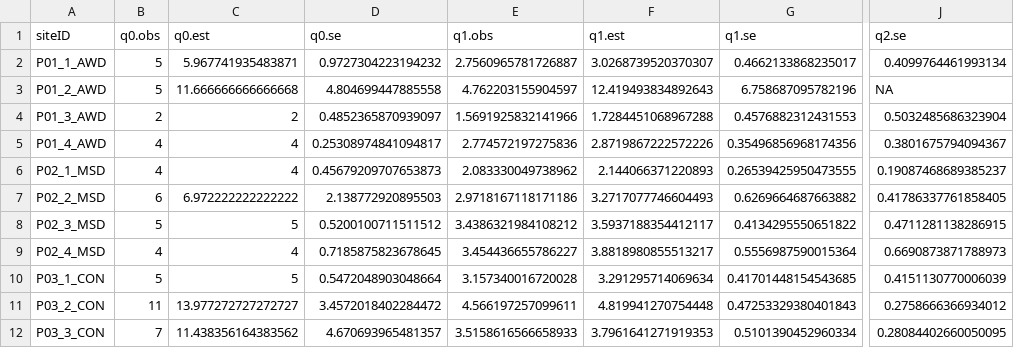
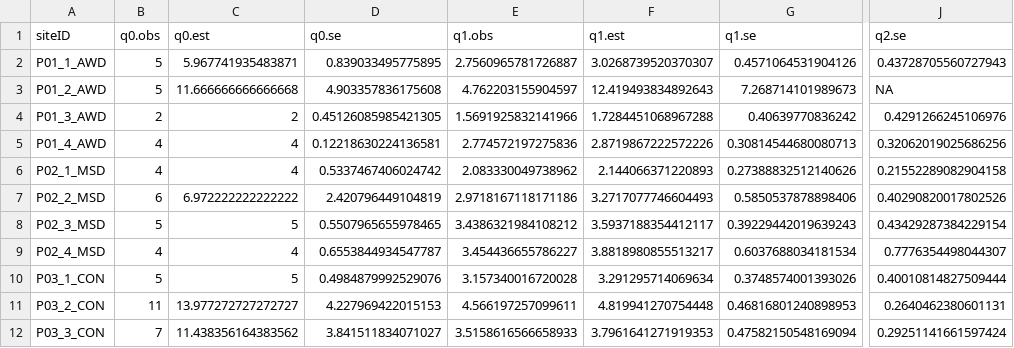
Before and after one commit to echeverriaseba/Thesis_Paper_1, a CSV file: data/ColOdoHet_inext_params.csv, drawn as a sheet; only a part is shown, gaps mark what is left out; the diff covers the shown part only; the diff names each change by its address in the sheet, - before the commit and + after, or states it on an @@ line.

```diff
--- a/data/ColOdoHet_inext_params.csv
+++ b/data/ColOdoHet_inext_params.csv
-D2 (q0.se): 0.9727304223194232
+D2 (q0.se): 0.839033495775895
-G2 (q1.se): 0.4662133868235017
+G2 (q1.se): 0.4571064531904126
-J2 (q2.se): 0.4099764461993134
+J2 (q2.se): 0.43728705560727943
-D3 (q0.se): 4.804699447885558
+D3 (q0.se): 4.903357836175608
-G3 (q1.se): 6.758687095782196
+G3 (q1.se): 7.268714101989673
-D4 (q0.se): 0.4852365870939097
+D4 (q0.se): 0.45126085985421305
-G4 (q1.se): 0.4576882312431553
+G4 (q1.se): 0.40639770836242
-J4 (q2.se): 0.5032485686323904
+J4 (q2.se): 0.4291266245106976
-D5 (q0.se): 0.25308974841094817
+D5 (q0.se): 0.12218630224136581
-G5 (q1.se): 0.35496856968174356
+G5 (q1.se): 0.30814544680080713
-J5 (q2.se): 0.3801675794094367
+J5 (q2.se): 0.32062019025686256
-D6 (q0.se): 0.45679209707653873
+D6 (q0.se): 0.5337467406024742
-G6 (q1.se): 0.26539425950473555
+G6 (q1.se): 0.27388832512140626
-J6 (q2.se): 0.19087468689385237
+J6 (q2.se): 0.21552289082904158
-D7 (q0.se): 2.138772920895503
+D7 (q0.se): 2.420796449104819
-G7 (q1.se): 0.6269664687663882
+G7 (q1.se): 0.5850537878898406
-J7 (q2.se): 0.41786337761858405
+J7 (q2.se): 0.40290820017802526
-D8 (q0.se): 0.5200100711511512
+D8 (q0.se): 0.5507965655978465
-G8 (q1.se): 0.4134295550651822
+G8 (q1.se): 0.39229442019639243
-J8 (q2.se): 0.4711281138286915
+J8 (q2.se): 0.43429287384229154
-D9 (q0.se): 0.7185875823678645
+D9 (q0.se): 0.6553844934547787
-G9 (q1.se): 0.5556987590015364
+G9 (q1.se): 0.6037688034181534
-J9 (q2.se): 0.6690873871788973
+J9 (q2.se): 0.7776354498044307
-D10 (q0.se): 0.5472048903048664
+D10 (q0.se): 0.4984879992529076
-G10 (q1.se): 0.41701448154543685
+G10 (q1.se): 0.3748574001393026
-J10 (q2.se): 0.4151130770006039
+J10 (q2.se): 0.40010814827509444
-D11 (q0.se): 3.4572018402284472
+D11 (q0.se): 4.227969422015153
-G11 (q1.se): 0.47253329380401843
+G11 (q1.se): 0.46816801240898953
-J11 (q2.se): 0.2758666366934012
+J11 (q2.se): 0.2640462380601131
-D12 (q0.se): 4.670693965481357
+D12 (q0.se): 3.841511834071027
-G12 (q1.se): 0.5101390452960334
+G12 (q1.se): 0.47582150548169094
-J12 (q2.se): 0.28084402660050095
+J12 (q2.se): 0.29251141661597424
```
Also changed, not shown: 147 edited cells elsewhere in this file, outputs/csv/BIO/ColOdoHet_inext_params.csv, outputs/csv/BIO/Hills_ColOdoHet.csv, 2 other files.
